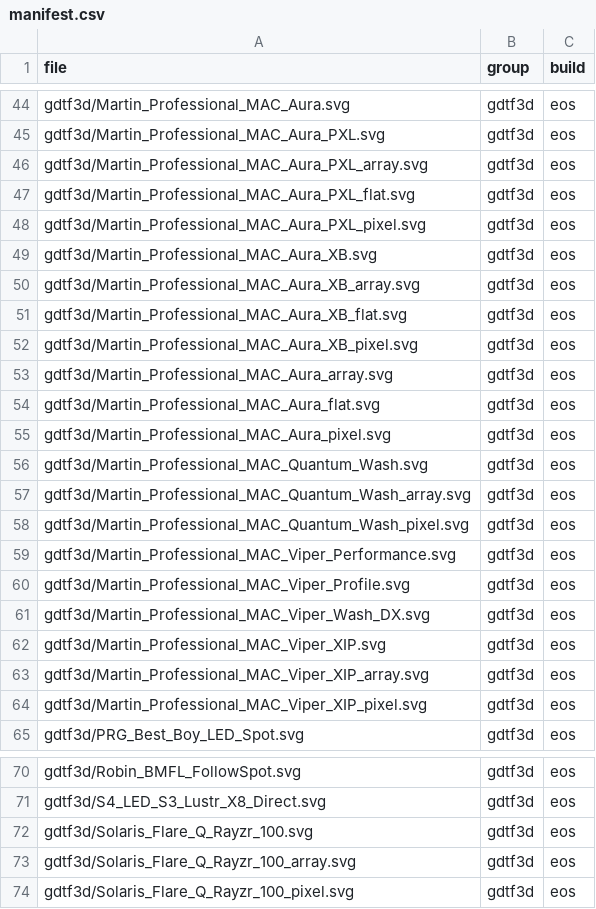
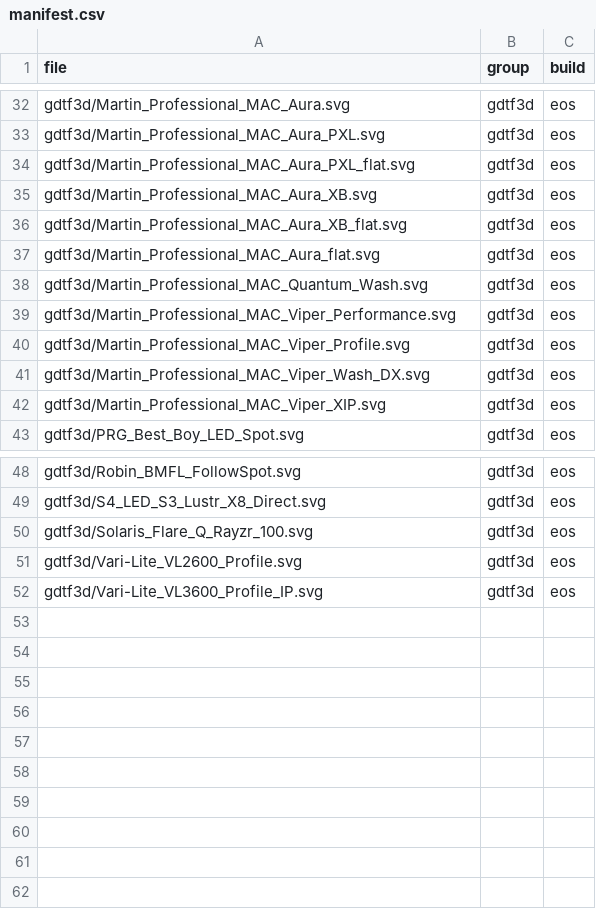
Before and after one commit to HFreni/eos-symbols, a CSV file: manifest.csv, drawn as a sheet; only a part is shown, gaps mark what is left out; the diff covers the shown part only.

Commit message:
Add Vari-Lite VL2600 Profile and VL3600 Profile IP; hold back cell symbols
The pixel and array symbols still need work, so they build locally but are
no longer packaged. The README disclaimer and the dropped regeneration
section are folded into the packager's template so a rebuild keeps them.

```diff
--- a/manifest.csv
+++ b/manifest.csv
@@ -45,15 +33,7 @@ gdtf3d/Martin_Professional_MAC_Aura.svg,gdtf3d,eos
 gdtf3d/Martin_Professional_MAC_Aura_PXL.svg,gdtf3d,eos
-gdtf3d/Martin_Professional_MAC_Aura_PXL_array.svg,gdtf3d,eos
 gdtf3d/Martin_Professional_MAC_Aura_PXL_flat.svg,gdtf3d,eos
-gdtf3d/Martin_Professional_MAC_Aura_PXL_pixel.svg,gdtf3d,eos
 gdtf3d/Martin_Professional_MAC_Aura_XB.svg,gdtf3d,eos
-gdtf3d/Martin_Professional_MAC_Aura_XB_array.svg,gdtf3d,eos
 gdtf3d/Martin_Professional_MAC_Aura_XB_flat.svg,gdtf3d,eos
-gdtf3d/Martin_Professional_MAC_Aura_XB_pixel.svg,gdtf3d,eos
-gdtf3d/Martin_Professional_MAC_Aura_array.svg,gdtf3d,eos
 gdtf3d/Martin_Professional_MAC_Aura_flat.svg,gdtf3d,eos
-gdtf3d/Martin_Professional_MAC_Aura_pixel.svg,gdtf3d,eos
 gdtf3d/Martin_Professional_MAC_Quantum_Wash.svg,gdtf3d,eos
-gdtf3d/Martin_Professional_MAC_Quantum_Wash_array.svg,gdtf3d,eos
-gdtf3d/Martin_Professional_MAC_Quantum_Wash_pixel.svg,gdtf3d,eos
 gdtf3d/Martin_Professional_MAC_Viper_Performance.svg,gdtf3d,eos
@@ -62,4 +42,2 @@ gdtf3d/Martin_Professional_MAC_Viper_Wash_DX.svg,gdtf3d,eos
 gdtf3d/Martin_Professional_MAC_Viper_XIP.svg,gdtf3d,eos
-gdtf3d/Martin_Professional_MAC_Viper_XIP_array.svg,gdtf3d,eos
-gdtf3d/Martin_Professional_MAC_Viper_XIP_pixel.svg,gdtf3d,eos
 gdtf3d/PRG_Best_Boy_LED_Spot.svg,gdtf3d,eos
@@ -72,3 +50,3 @@ gdtf3d/S4_LED_S3_Lustr_X8_Direct.svg,gdtf3d,eos
 gdtf3d/Solaris_Flare_Q_Rayzr_100.svg,gdtf3d,eos
-gdtf3d/Solaris_Flare_Q_Rayzr_100_array.svg,gdtf3d,eos
-gdtf3d/Solaris_Flare_Q_Rayzr_100_pixel.svg,gdtf3d,eos
+gdtf3d/Vari-Lite_VL2600_Profile.svg,gdtf3d,eos
+gdtf3d/Vari-Lite_VL3600_Profile_IP.svg,gdtf3d,eos
```
Also changed, not shown: 12 removed rows elsewhere in this file, fixture_coverage.csv, 27 other files.
